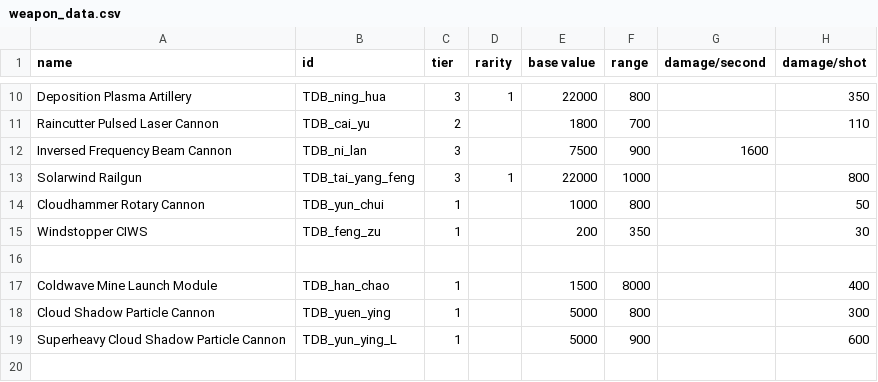
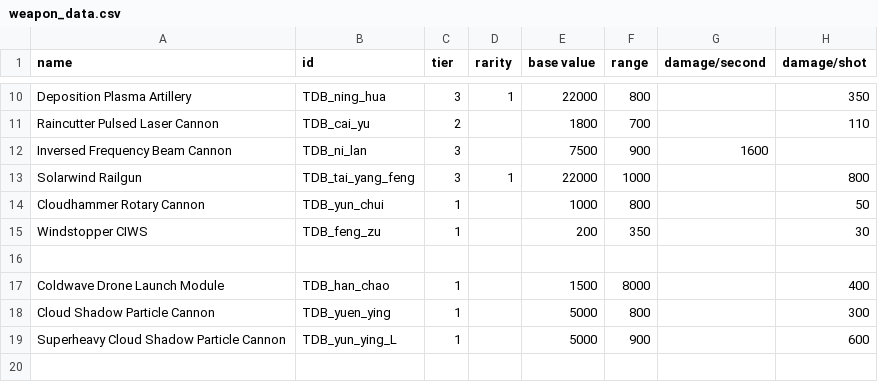
Before and after one commit to Iriscoral/TraverserDesignBureau, a CSV file: data/weapons/weapon_data.csv, drawn as a sheet; only a part is shown, gaps mark what is left out; the diff names each change by its address in the sheet, - before the commit and + after, or states it on an @@ line.

```diff
--- a/data/weapons/weapon_data.csv
+++ b/data/weapons/weapon_data.csv
-A17 (name): Coldwave Mine Launch Module
+A17 (name): Coldwave Drone Launch Module
```
Also changed, not shown: data/hullmods/hull_mods.csv, data/strings/descriptions.csv, 2 other files.
